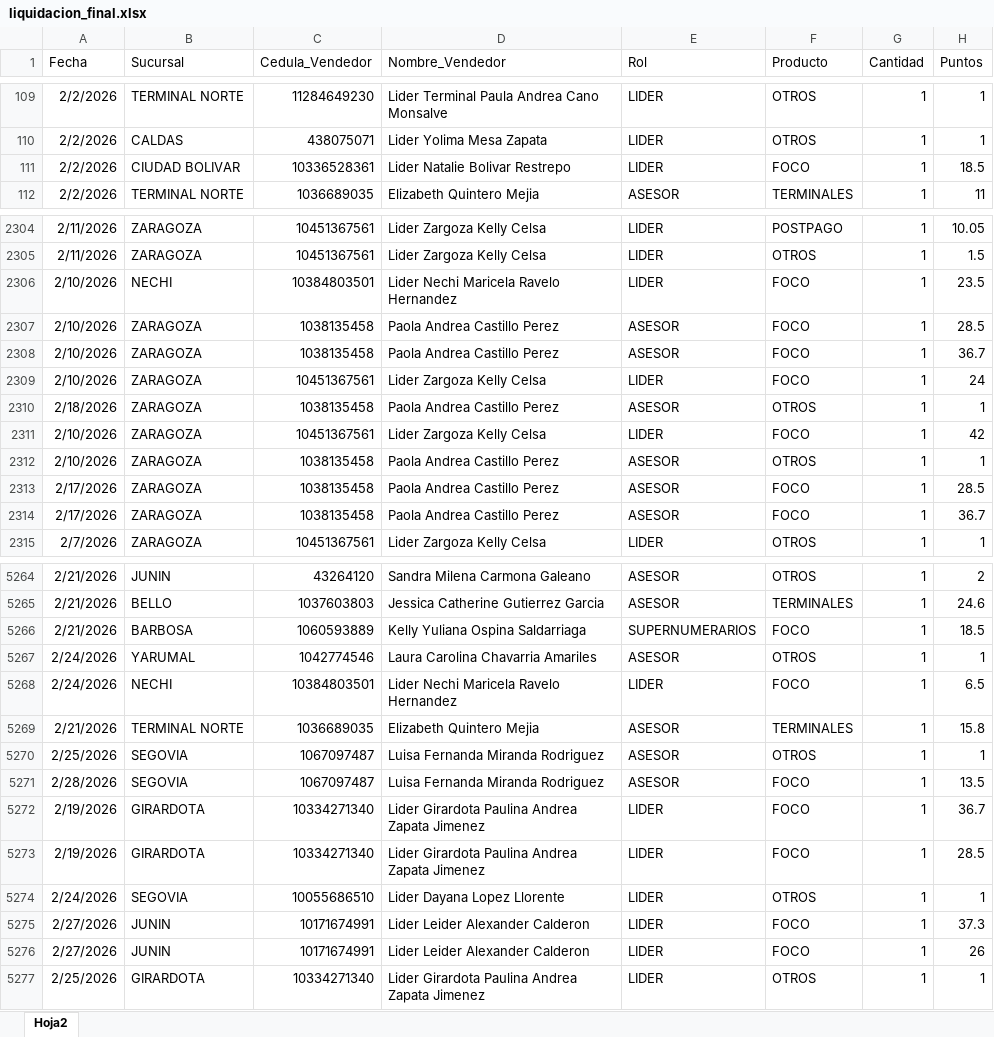
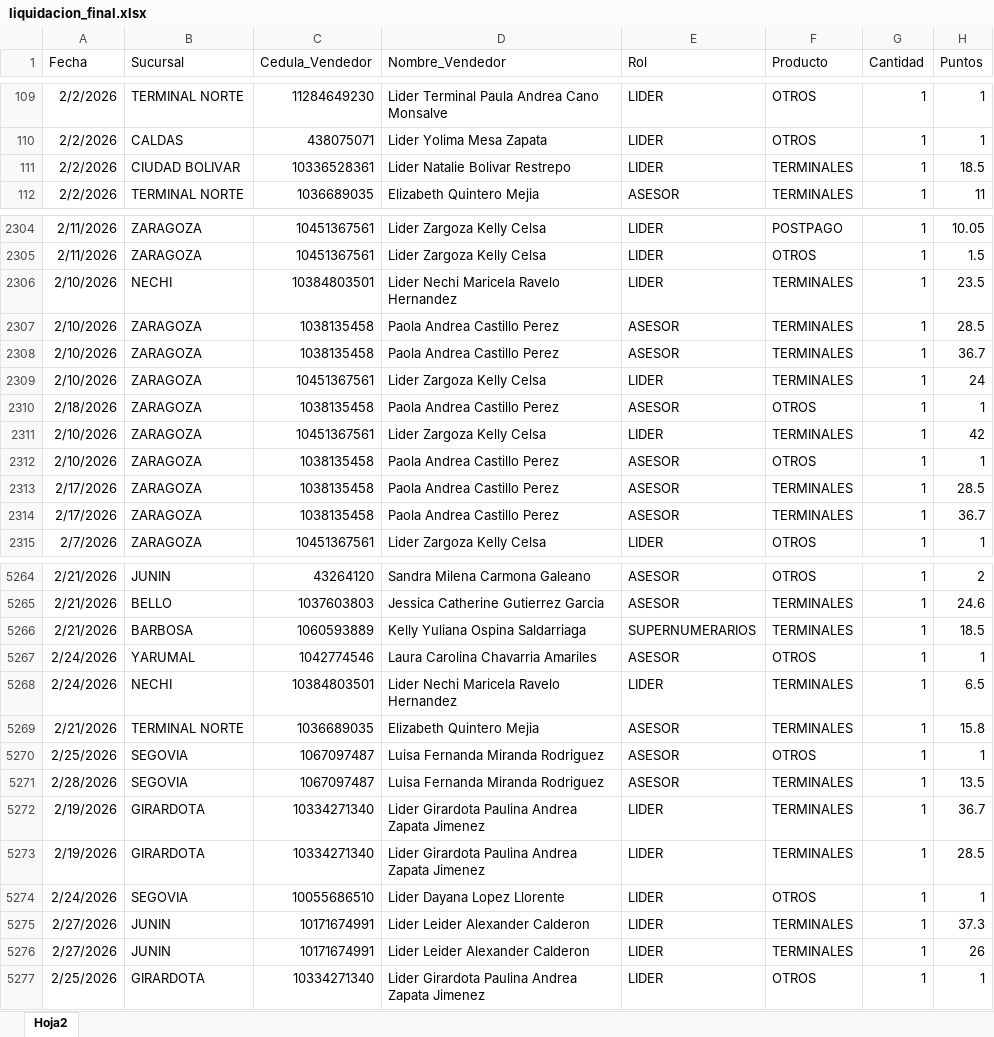
Before and after one commit to Paolam1903/CierreCVS2026, an Excel workbook: data/liquidacion_final.xlsx, sheet Hoja2, drawn as a sheet; only a part is shown, gaps mark what is left out; values as stored, in another font and other column widths than the file's, no borders; the diff covers the shown part only; the diff names each change by its address in the sheet, - before the commit and + after, or states it on an @@ line.

```diff
--- a/data/liquidacion_final.xlsx (sheet Hoja2)
+++ b/data/liquidacion_final.xlsx (sheet Hoja2)
-F111 (Producto): FOCO
+F111 (Producto): TERMINALES
-F2306:F2309 (Producto): FOCO
+F2306:F2309 (Producto): TERMINALES
-F2311 (Producto): FOCO
+F2311 (Producto): TERMINALES
-F2313:F2314 (Producto): FOCO
+F2313:F2314 (Producto): TERMINALES
-F5266 (Producto): FOCO
+F5266 (Producto): TERMINALES
-F5268 (Producto): FOCO
+F5268 (Producto): TERMINALES
-F5271:F5273 (Producto): FOCO
+F5271:F5273 (Producto): TERMINALES
-F5275:F5276 (Producto): FOCO
+F5275:F5276 (Producto): TERMINALES
```
Also changed, not shown: 1 added row and 417 edited cells elsewhere in this sheet, data/historico_comisiones.xlsx, data/metas.xlsx, 2 other files.
